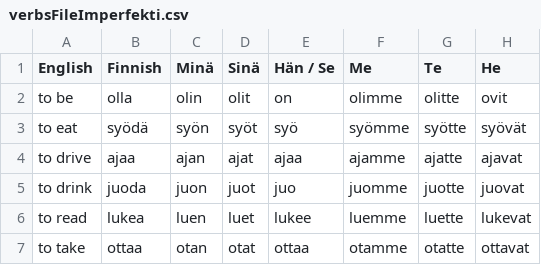
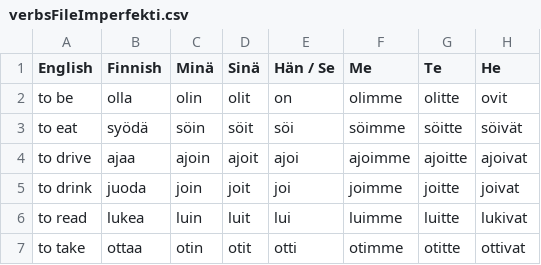
Before and after one commit to Definitely-Not-A-Dolphin/Finnish-Language-Trainer, a CSV file: wordsFiles/verbs/verbsFileImperfekti.csv, drawn as a sheet; only a part is shown; the diff covers the shown part only.

```diff
--- a/wordsFiles/verbs/verbsFileImperfekti.csv
+++ b/wordsFiles/verbs/verbsFileImperfekti.csv
@@ -2,6 +2,6 @@ English, Finnish, Minä, Sinä, Hän / Se, Me, Te, He,
 to be, olla, olin, olit, on, olimme, olitte, ovit,
-to eat, syödä, syön, syöt, syö, syömme, syötte, syövät,
-to drive, ajaa, ajan, ajat, ajaa, ajamme, ajatte, ajavat,
-to drink, juoda, juon, juot, juo, juomme, juotte, juovat,
-to read, lukea, luen, luet, lukee, luemme, luette, lukevat,
-to take, ottaa, otan, otat, ottaa, otamme, otatte, ottavat,
+to eat, syödä, söin, söit, söi, söimme, söitte, söivät,
+to drive, ajaa, ajoin, ajoit, ajoi, ajoimme, ajoitte, ajoivat,
+to drink, juoda, join, joit, joi, joimme, joitte, joivat,
+to read, lukea, luin, luit, lui, luimme, luitte, lukivat,
+to take, ottaa, otin, otit, otti, otimme, otitte, ottivat,
```
Also changed, not shown: 151 edited cells elsewhere in this file, wordsFiles/verbs/verbsFilePreesens.csv, 8 other files.
